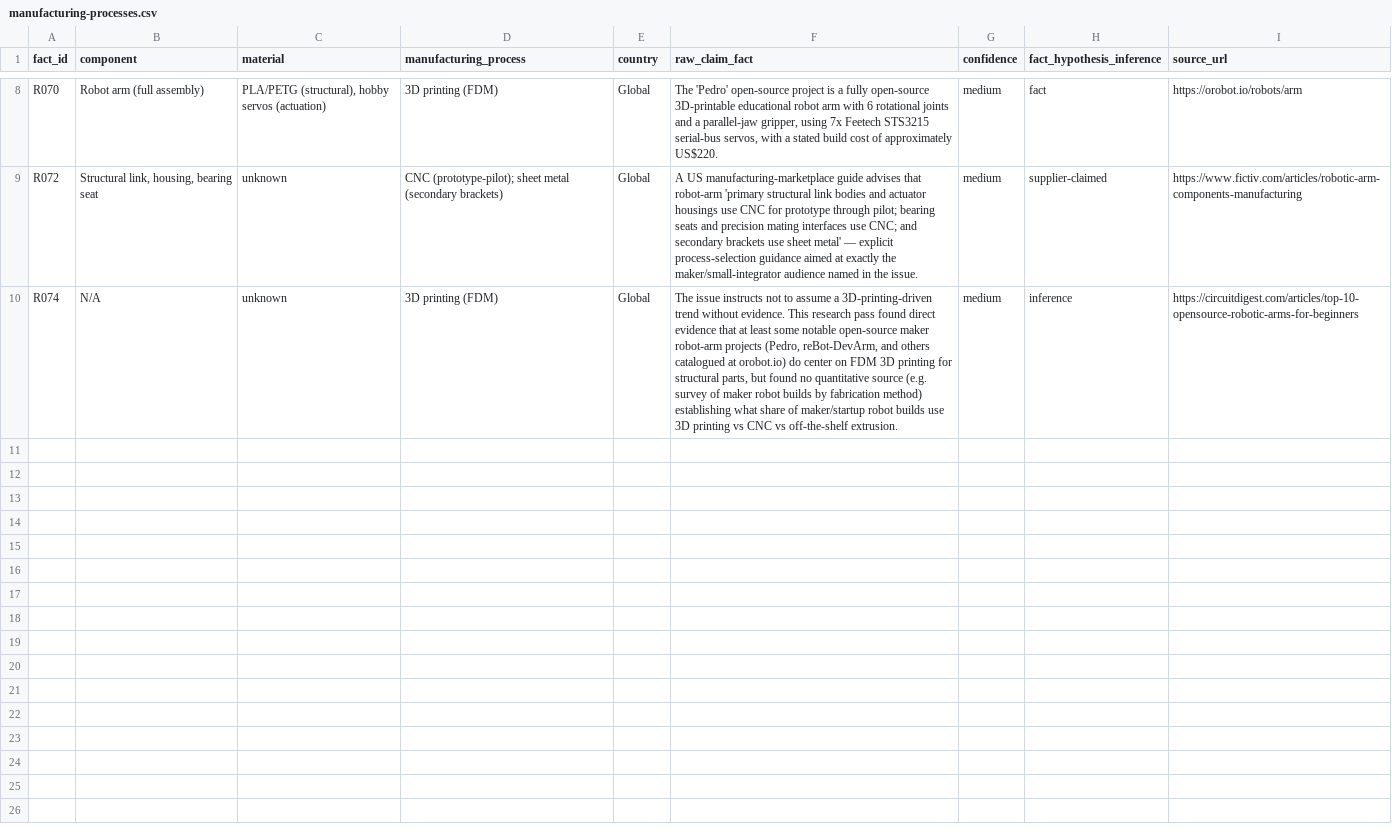
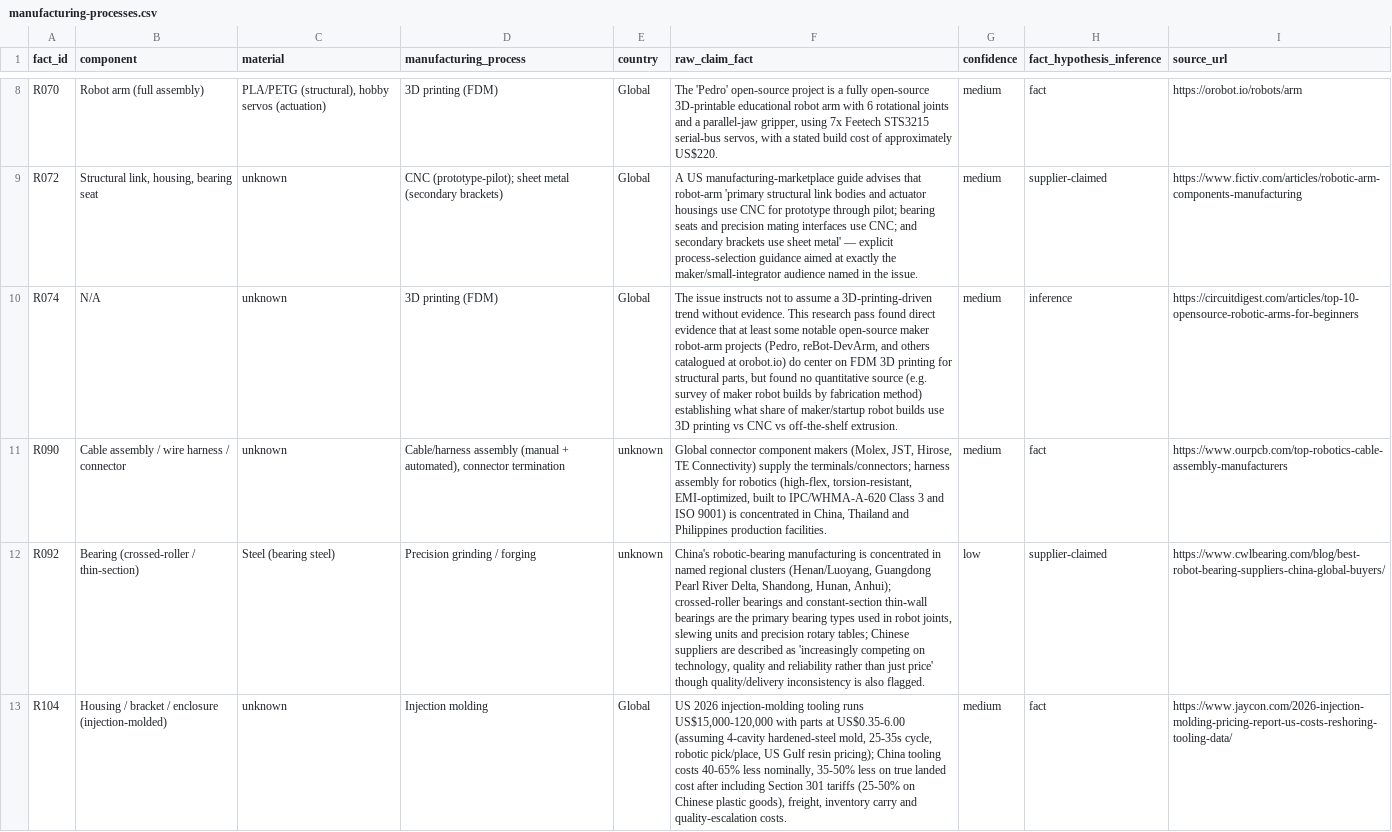
Before and after one commit to thong021196/manufacturing-os, a CSV file: docs/research/robotics-supply-chain-raw/manufacturing-processes.csv, drawn as a sheet; only a part is shown, gaps mark what is left out; the diff covers the shown part only; the diff names each change by its address in the sheet, - before the commit and + after, or states it on an @@ line.

```diff
--- a/docs/research/robotics-supply-chain-raw/manufacturing-processes.csv
+++ b/docs/research/robotics-supply-chain-raw/manufacturing-processes.csv
+row 11: R090 | Cable assembly / wire harness / connector | unknown | Cable/harness assembly (manual + automated), connector termination | unknown | Global connector component makers (Molex, JST, Hirose, TE Connectivity) supply the terminals/connectors; harness assembly for robotics (high-flex, torsion-resistant, EMI-optimized, built to IPC/WHMA-A-620 Class 3 and ISO 9001) is concentrated in China, Thailand and Philippines production facilities. | medium | fact | https://www.ourpcb.com/top-robotics-cable-assembly-manufacturers
+row 12: R092 | Bearing (crossed-roller / thin-section) | Steel (bearing steel) | Precision grinding / forging | unknown | China's robotic-bearing manufacturing is concentrated in named regional clusters (Henan/Luoyang, Guangdong Pearl River Delta, Shandong, Hunan, Anhui); crossed-roller bearings and constant-section thin-wall bearings are the primary bearing types used in robot joints, slewing units and precision rotary tables; Chinese suppliers are described as 'increasingly competing on technology, quality and reliability rather than just price' though quality/delivery inconsistency is also flagged. | low | supplier-claimed | https://www.cwlbearing.com/blog/best-robot-bearing-suppliers-china-global-buyers/
+row 13: R104 | Housing / bracket / enclosure (injection-molded) | unknown | Injection molding | Global | US 2026 injection-molding tooling runs US$15,000-120,000 with parts at US$0.35-6.00 (assuming 4-cavity hardened-steel mold, 25-35s cycle, robotic pick/place, US Gulf resin pricing); China tooling costs 40-65% less nominally, 35-50% less on true landed cost after including Section 301 tariffs (25-50% on Chinese plastic goods), freight, inventory carry and quality-escalation costs. | medium | fact | https://www.jaycon.com/2026-injection-molding-pricing-report-us-costs-reshoring-tooling-data/
```
Also changed, not shown: 7 added rows elsewhere in this file, 12 other files.
